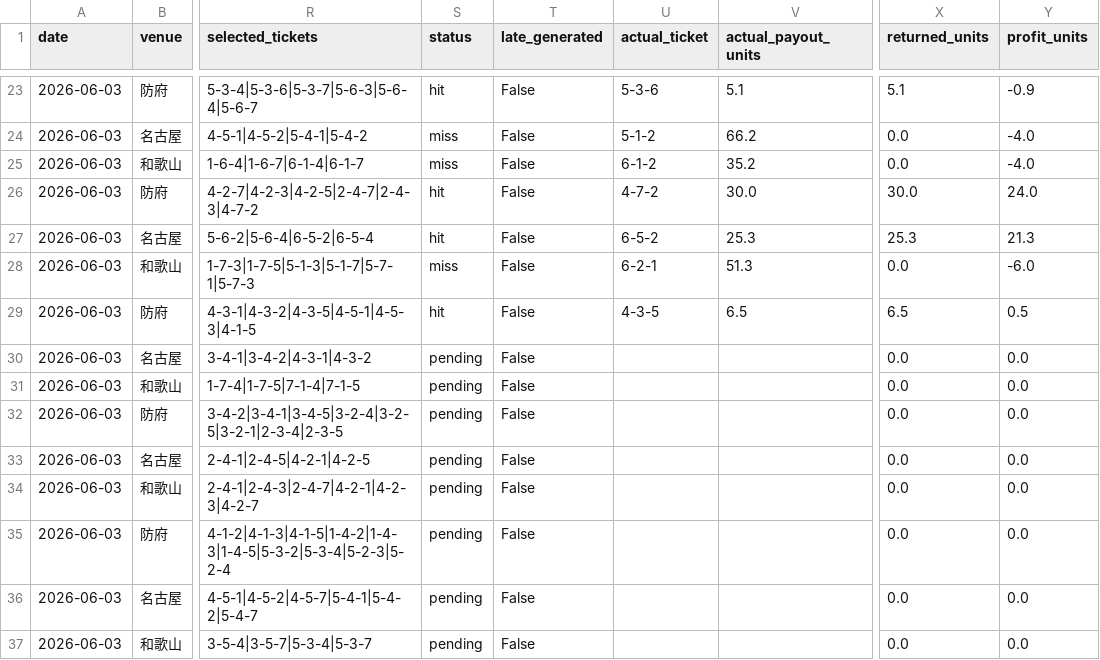
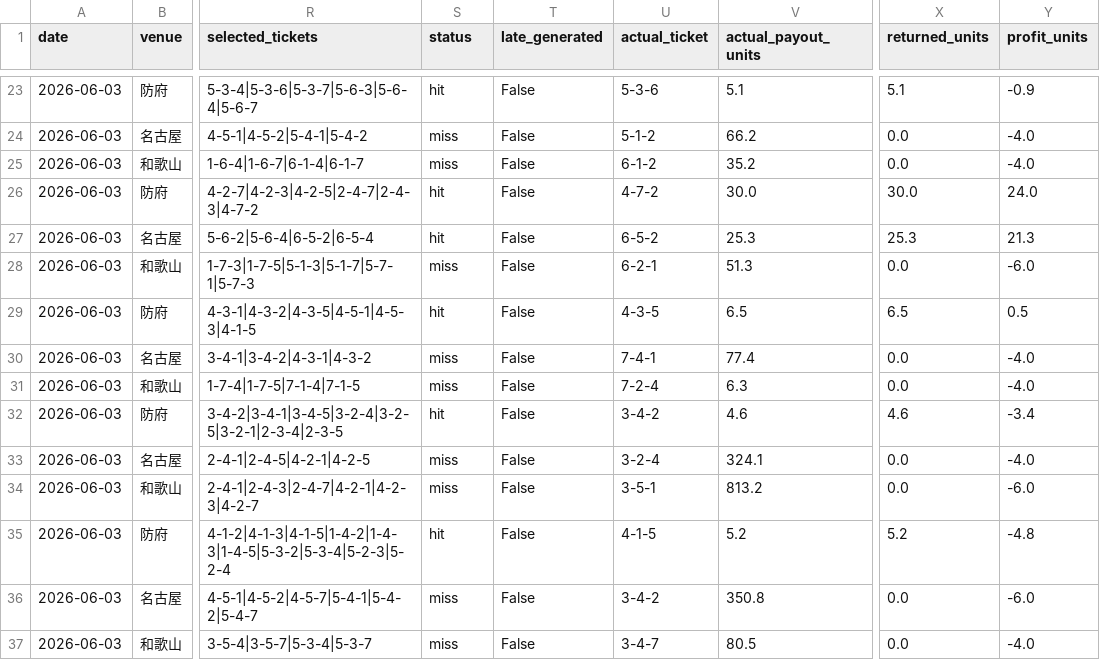
Before and after one commit to t-nonomura/keirin-ai-forward-report, a CSV file: data/live_state/2026-06-03/settled_predictions.csv, drawn as a sheet; only a part is shown, gaps mark what is left out; the diff covers the shown part only; the diff names each change by its address in the sheet, - before the commit and + after, or states it on an @@ line.

```diff
--- a/data/live_state/2026-06-03/settled_predictions.csv
+++ b/data/live_state/2026-06-03/settled_predictions.csv
-S30:S31 (status): pending
+S30:S31 (status): miss
-U30 (actual_ticket): (empty)
+U30 (actual_ticket): 7-4-1
-V30 (actual_payout_units): (empty)
+V30 (actual_payout_units): 77.4
-Y30:Y31 (profit_units): 0.0
+Y30:Y31 (profit_units): -4.0
-U31 (actual_ticket): (empty)
+U31 (actual_ticket): 7-2-4
-V31 (actual_payout_units): (empty)
+V31 (actual_payout_units): 6.3
-S32 (status): pending
+S32 (status): hit
-U32 (actual_ticket): (empty)
+U32 (actual_ticket): 3-4-2
-V32 (actual_payout_units): (empty)
+V32 (actual_payout_units): 4.6
-X32 (returned_units): 0.0
+X32 (returned_units): 4.6
-Y32 (profit_units): 0.0
+Y32 (profit_units): -3.4
-S33:S34 (status): pending
+S33:S34 (status): miss
-U33 (actual_ticket): (empty)
+U33 (actual_ticket): 3-2-4
-V33 (actual_payout_units): (empty)
+V33 (actual_payout_units): 324.1
-Y33 (profit_units): 0.0
+Y33 (profit_units): -4.0
-U34 (actual_ticket): (empty)
+U34 (actual_ticket): 3-5-1
-V34 (actual_payout_units): (empty)
+V34 (actual_payout_units): 813.2
-Y34 (profit_units): 0.0
+Y34 (profit_units): -6.0
-S35 (status): pending
+S35 (status): hit
-U35 (actual_ticket): (empty)
+U35 (actual_ticket): 4-1-5
-V35 (actual_payout_units): (empty)
+V35 (actual_payout_units): 5.2
-X35 (returned_units): 0.0
+X35 (returned_units): 5.2
-Y35 (profit_units): 0.0
+Y35 (profit_units): -4.8
-S36:S37 (status): pending
+S36:S37 (status): miss
-U36 (actual_ticket): (empty)
+U36 (actual_ticket): 3-4-2
-V36 (actual_payout_units): (empty)
+V36 (actual_payout_units): 350.8
-Y36 (profit_units): 0.0
+Y36 (profit_units): -6.0
-U37 (actual_ticket): (empty)
+U37 (actual_ticket): 3-4-7
-V37 (actual_payout_units): (empty)
+V37 (actual_payout_units): 80.5
-Y37 (profit_units): 0.0
+Y37 (profit_units): -4.0
```
Also changed, not shown: 30 edited cells elsewhere in this file, 7 other files.
